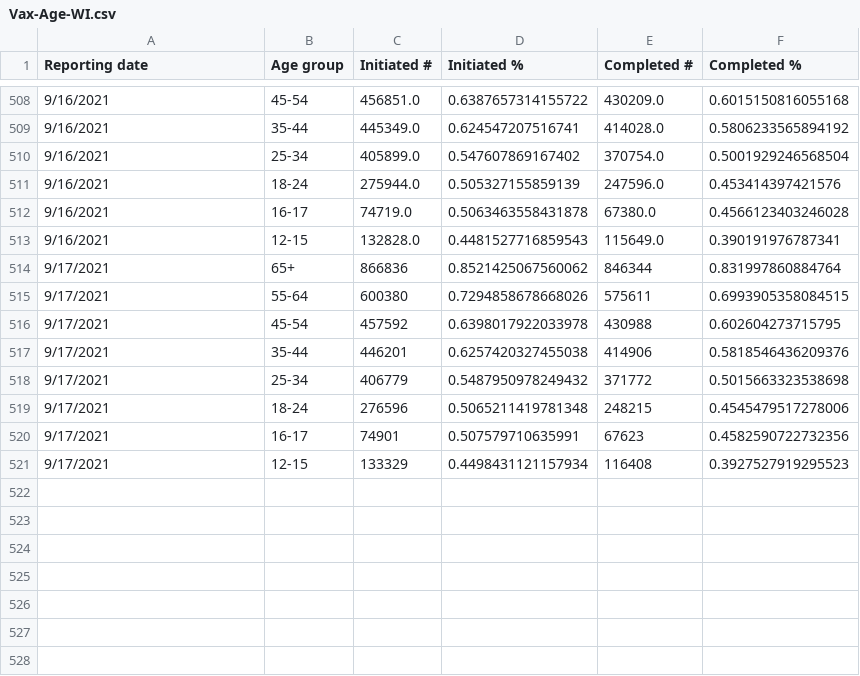
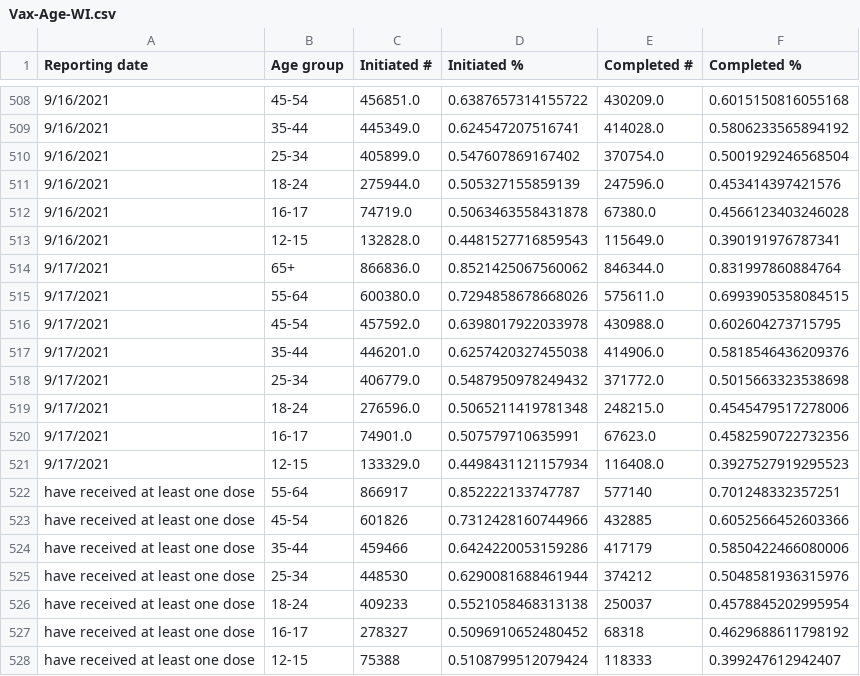
Before and after one commit to mattbayer/covid-wisconsin, a CSV file: data/vaccinations/Vax-Age-WI.csv, drawn as a sheet; only a part is shown, gaps mark what is left out.

```diff
--- a/data/vaccinations/Vax-Age-WI.csv
+++ b/data/vaccinations/Vax-Age-WI.csv
@@ -513,9 +513,16 @@ Reporting date,Age group,Initiated #,Initiated %,Completed #,Completed %
 9/16/2021,12-15,132828.0,0.4481527716859543,115649.0,0.390191976787341
-9/17/2021,65+,866836,0.8521425067560062,846344,0.831997860884764
-9/17/2021,55-64,600380,0.7294858678668026,575611,0.6993905358084515
-9/17/2021,45-54,457592,0.6398017922033978,430988,0.602604273715795
-9/17/2021,35-44,446201,0.6257420327455038,414906,0.5818546436209376
-9/17/2021,25-34,406779,0.5487950978249432,371772,0.5015663323538698
-9/17/2021,18-24,276596,0.5065211419781348,248215,0.4545479517278006
-9/17/2021,16-17,74901,0.507579710635991,67623,0.4582590722732356
-9/17/2021,12-15,133329,0.4498431121157934,116408,0.3927527919295523
+9/17/2021,65+,866836.0,0.8521425067560062,846344.0,0.831997860884764
+9/17/2021,55-64,600380.0,0.7294858678668026,575611.0,0.6993905358084515
+9/17/2021,45-54,457592.0,0.6398017922033978,430988.0,0.602604273715795
+9/17/2021,35-44,446201.0,0.6257420327455038,414906.0,0.5818546436209376
+9/17/2021,25-34,406779.0,0.5487950978249432,371772.0,0.5015663323538698
+9/17/2021,18-24,276596.0,0.5065211419781348,248215.0,0.4545479517278006
+9/17/2021,16-17,74901.0,0.507579710635991,67623.0,0.4582590722732356
+9/17/2021,12-15,133329.0,0.4498431121157934,116408.0,0.3927527919295523
+have received at least one dose,55-64,866917,0.852222133747787,577140,0.701248332357251
+have received at least one dose,45-54,601826,0.7312428160744966,432885,0.6052566452603366
+have received at least one dose,35-44,459466,0.6424220053159286,417179,0.5850422466080006
+have received at least one dose,25-34,448530,0.6290081688461944,374212,0.5048581936315976
+have received at least one dose,18-24,409233,0.5521058468313138,250037,0.4578845202995954
+have received at least one dose,16-17,278327,0.5096910652480452,68318,0.4629688611798192
+have received at least one dose,12-15,75388,0.5108799512079424,118333,0.399247612942407
```
Also changed, not shown: data/Covid-Data-WI-State.csv, data/vaccinations/Vax-Ethnicity-WI.csv, 15 other files.
